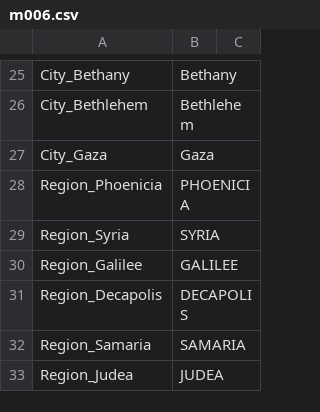
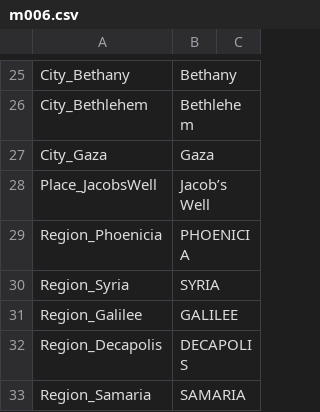
Before and after one commit to sillsdevarchive/ptxplus, a CSV file: resources/lib_maps/m006.csv, drawn as a sheet; only a part is shown, gaps mark what is left out; the shorter side is filled out with more unchanged rows.

```diff
--- a/resources/lib_maps/m006.csv
+++ b/resources/lib_maps/m006.csv
@@ -27,2 +27,3 @@
 "City_Gaza","Gaza",
+"Place_JacobsWell","Jacob’s Well"
 "Region_Phoenicia","PHOENICIA",
```
Also changed, not shown: 4 other files.
